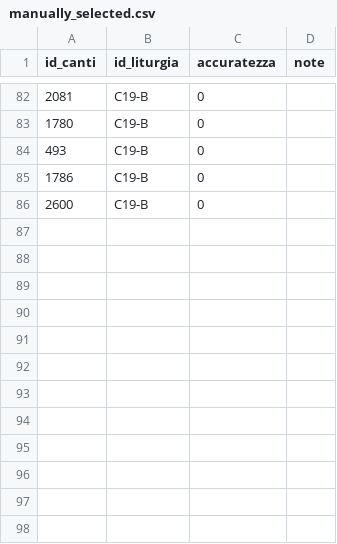
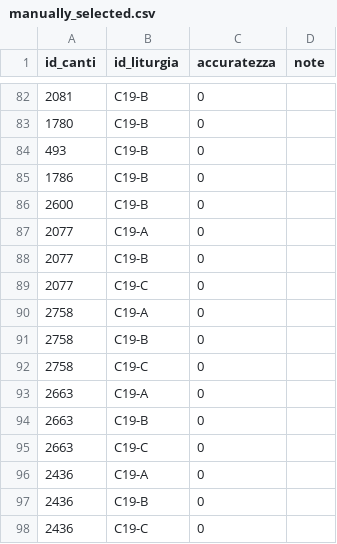
Before and after one commit to dennisangemi/hildegard, a CSV file: data/manually_selected.csv, drawn as a sheet; only a part is shown, gaps mark what is left out; the diff names each change by its address in the sheet, - before the commit and + after, or states it on an @@ line.

```diff
--- a/data/manually_selected.csv
+++ b/data/manually_selected.csv
+row 87: 2077 | C19-A | 0
+row 88: 2077 | C19-B | 0
+row 89: 2077 | C19-C | 0
+row 90: 2758 | C19-A | 0
+row 91: 2758 | C19-B | 0
+row 92: 2758 | C19-C | 0
+row 93: 2663 | C19-A | 0
+row 94: 2663 | C19-B | 0
+row 95: 2663 | C19-C | 0
+row 96: 2436 | C19-A | 0
+row 97: 2436 | C19-B | 0
+row 98: 2436 | C19-C | 0
```
Also changed, not shown: data/suggerimenti-20250413.csv, data/suggerimenti-latest.csv, 8 other files.
